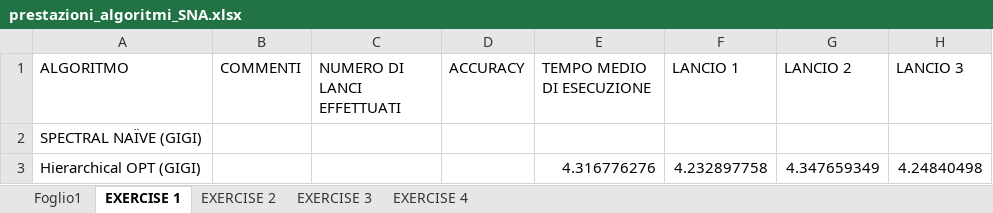
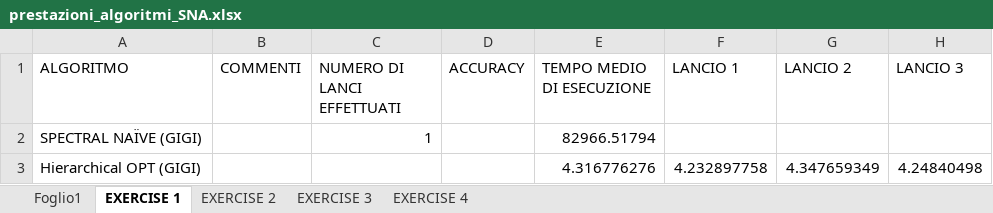
Before and after one commit to avitiello62/SNA, an Excel workbook: performance/prestazioni_algoritmi_SNA.xlsx, sheet EXERCISE 1, drawn as a sheet; only a part is shown; values as stored, in another font and other column widths than the file's, no borders; the diff names each change by its address in the sheet, - before the commit and + after, or states it on an @@ line.

```diff
--- a/performance/prestazioni_algoritmi_SNA.xlsx (sheet EXERCISE 1)
+++ b/performance/prestazioni_algoritmi_SNA.xlsx (sheet EXERCISE 1)
-C2 (NUMERO DI LANCI EFFETTUATI): (empty)
+C2 (NUMERO DI LANCI EFFETTUATI): 1
-E2 (TEMPO MEDIO DI ESECUZIONE): (empty)
+E2 (TEMPO MEDIO DI ESECUZIONE): 82966.51794
```
Also changed, not shown: sheet EXERCISE 2, 13 other files.
